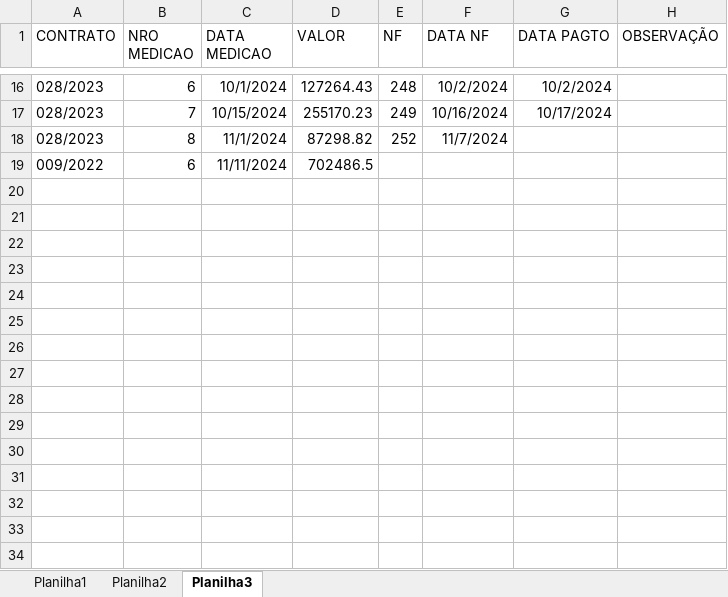
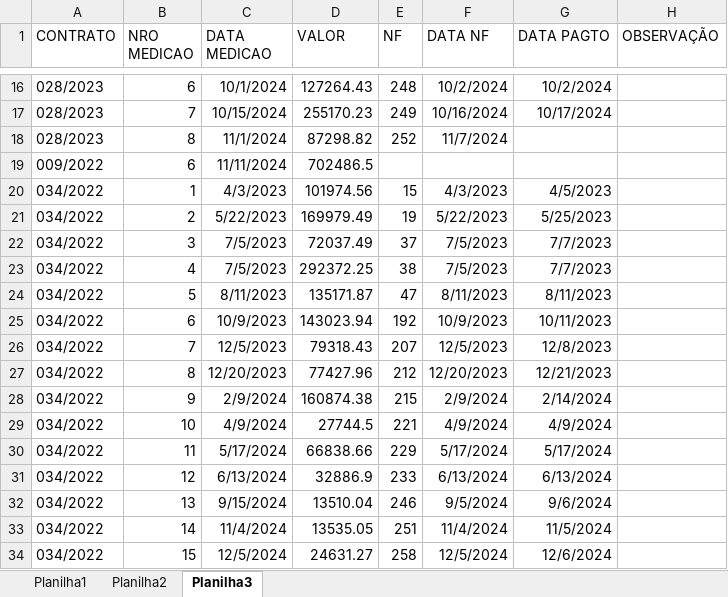
Before and after one commit to brumas2022/patrimonio, an Excel workbook: DADOS_CONTRATOS.xlsx, sheet Planilha3, drawn as a sheet; only a part is shown, gaps mark what is left out; values as stored, in another font and other column widths than the file's, no borders; the diff names each change by its address in the sheet, - before the commit and + after, or states it on an @@ line.

Commit message:
Update DADOS_CONTRATOS.xlsx

```diff
--- a/DADOS_CONTRATOS.xlsx (sheet Planilha3)
+++ b/DADOS_CONTRATOS.xlsx (sheet Planilha3)
+row 20: 034/2022 | 1 | 4/3/2023 | 101974.56 | 15 | 4/3/2023 | 4/5/2023
+row 21: 034/2022 | 2 | 5/22/2023 | 169979.49 | 19 | 5/22/2023 | 5/25/2023
+row 22: 034/2022 | 3 | 7/5/2023 | 72037.49 | 37 | 7/5/2023 | 7/7/2023
+row 23: 034/2022 | 4 | 7/5/2023 | 292372.25 | 38 | 7/5/2023 | 7/7/2023
+row 24: 034/2022 | 5 | 8/11/2023 | 135171.87 | 47 | 8/11/2023 | 8/11/2023
+row 25: 034/2022 | 6 | 10/9/2023 | 143023.94 | 192 | 10/9/2023 | 10/11/2023
+row 26: 034/2022 | 7 | 12/5/2023 | 79318.43 | 207 | 12/5/2023 | 12/8/2023
+row 27: 034/2022 | 8 | 12/20/2023 | 77427.96 | 212 | 12/20/2023 | 12/21/2023
+row 28: 034/2022 | 9 | 2/9/2024 | 160874.38 | 215 | 2/9/2024 | 2/14/2024
+row 29: 034/2022 | 10 | 4/9/2024 | 27744.5 | 221 | 4/9/2024 | 4/9/2024
+row 30: 034/2022 | 11 | 5/17/2024 | 66838.66 | 229 | 5/17/2024 | 5/17/2024
+row 31: 034/2022 | 12 | 6/13/2024 | 32886.9 | 233 | 6/13/2024 | 6/13/2024
+row 32: 034/2022 | 13 | 9/15/2024 | 13510.04 | 246 | 9/5/2024 | 9/6/2024
+row 33: 034/2022 | 14 | 11/4/2024 | 13535.05 | 251 | 11/4/2024 | 11/5/2024
+row 34: 034/2022 | 15 | 12/5/2024 | 24631.27 | 258 | 12/5/2024 | 12/6/2024
```
